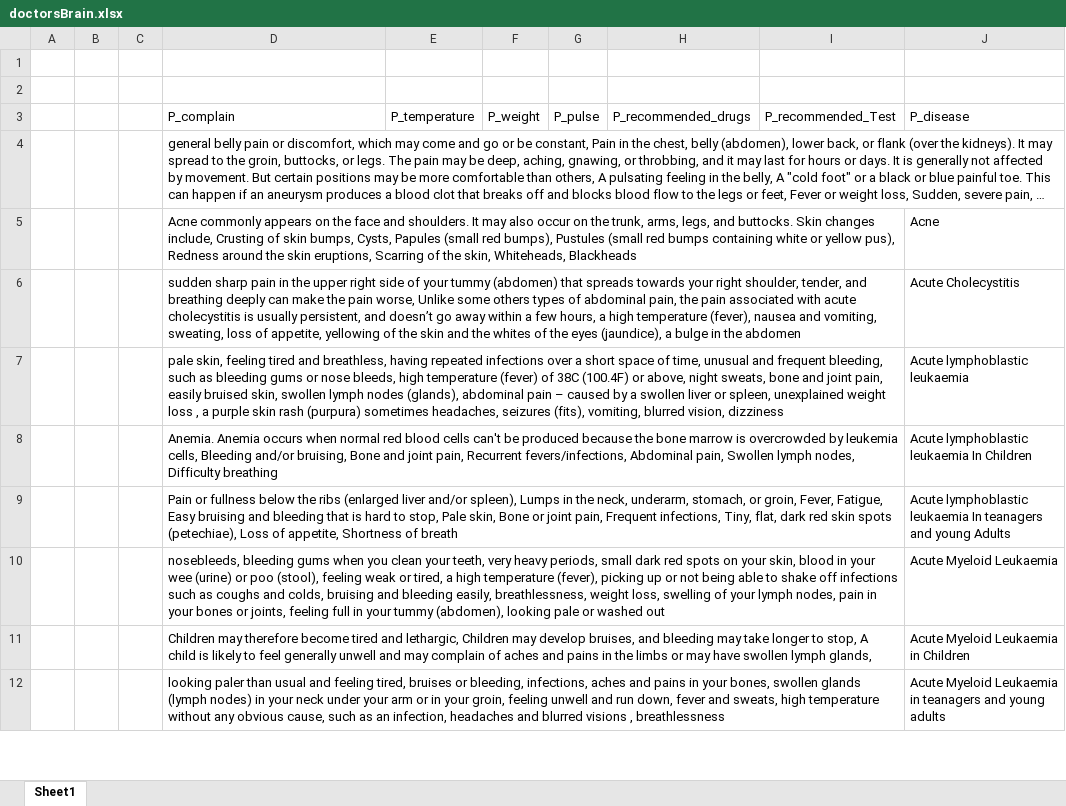
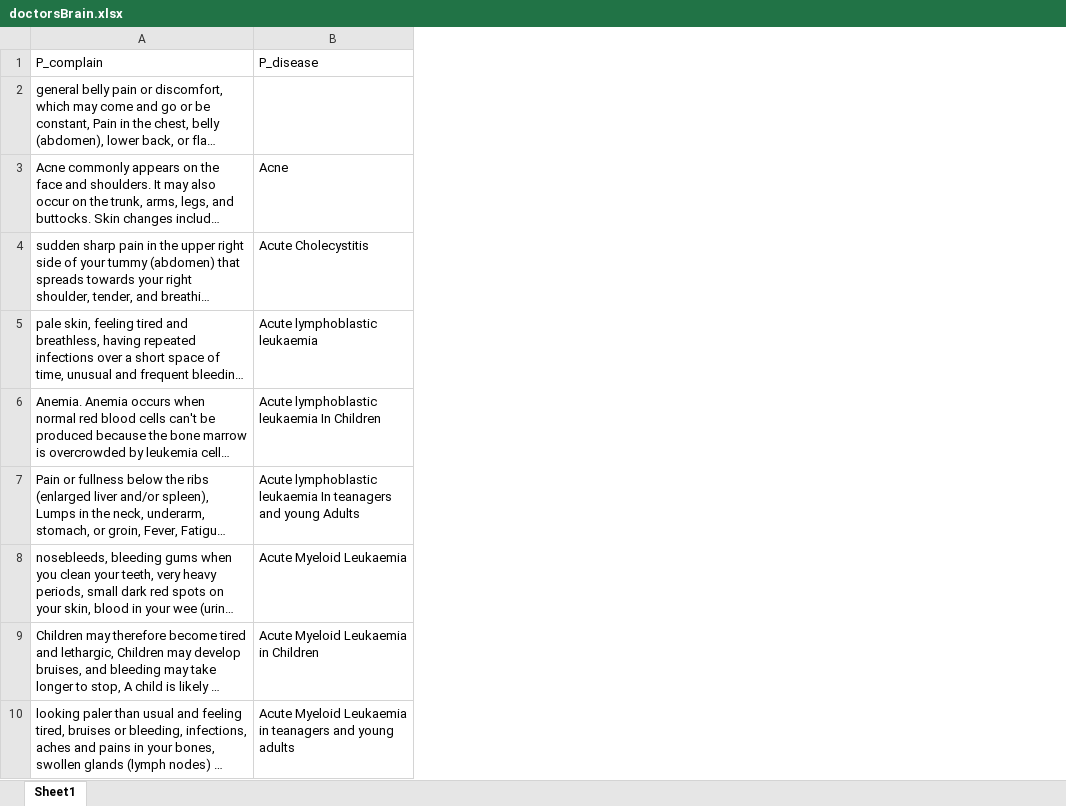
Before and after one commit to LLI-cmd/MachineLearning_Ai, an Excel workbook: Recurrent Neural Networks/doctorsBrain.xlsx, sheet Sheet1, drawn as a sheet; only a part is shown; long unchanged cells end in …; values as stored, in another font and other column widths than the file's, no borders; removed rows and columns are numbered as before the commit, all else as after; the diff names each change by its address in the sheet, - before the commit and + after, or states it on an @@ line.

Commit message:
remove docs columns

```diff
--- a/Recurrent Neural Networks/doctorsBrain.xlsx (sheet Sheet1)
+++ b/Recurrent Neural Networks/doctorsBrain.xlsx (sheet Sheet1)
-column A, empty
-column B, empty
-column C, empty
-column E, row 3: P_temperature
-column F, row 3: P_weight
-column G, row 3: P_pulse
-column H, row 3: P_recommended_drugs
-column I, row 3: P_recommended_Test
-row 1: (empty)
-row 2: (empty)
```
